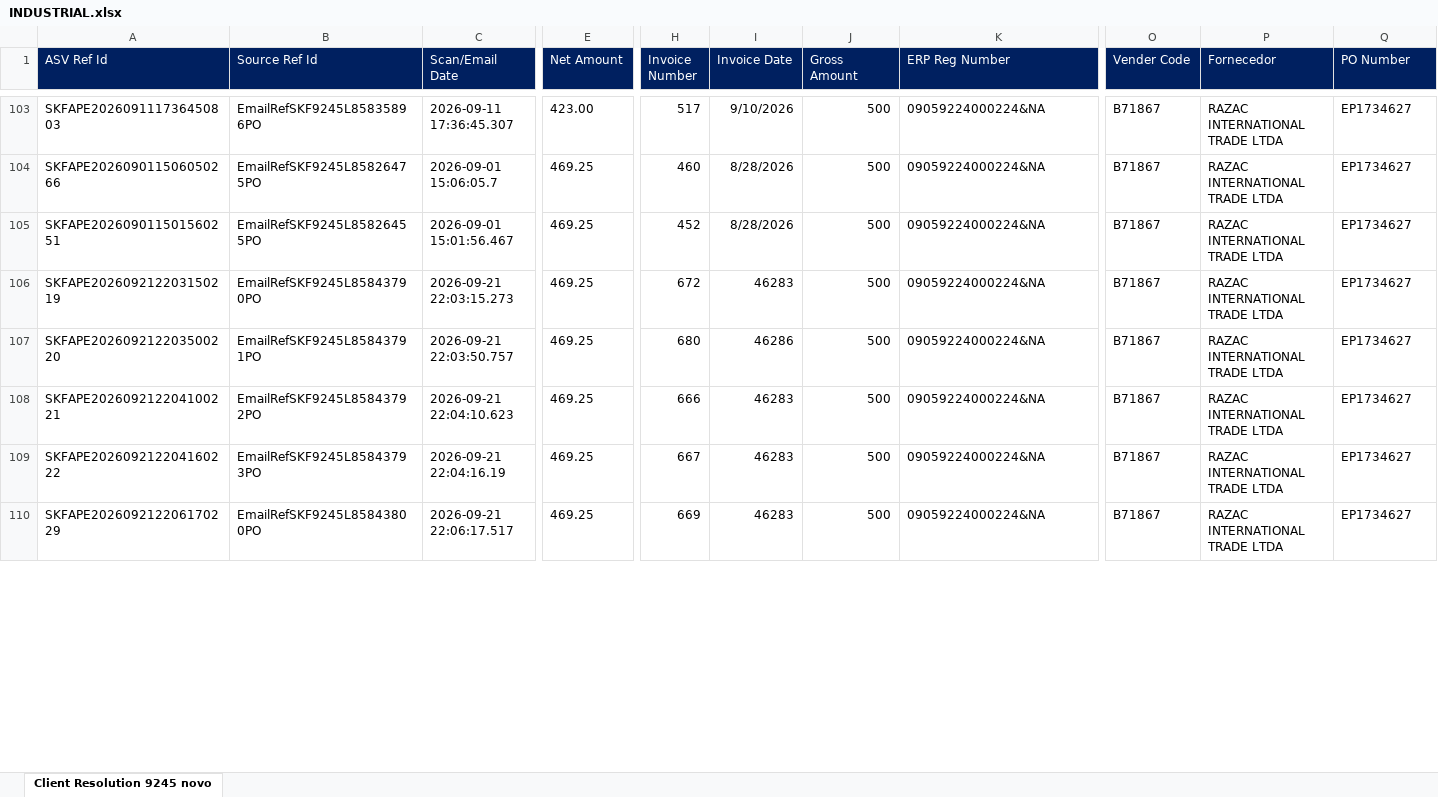
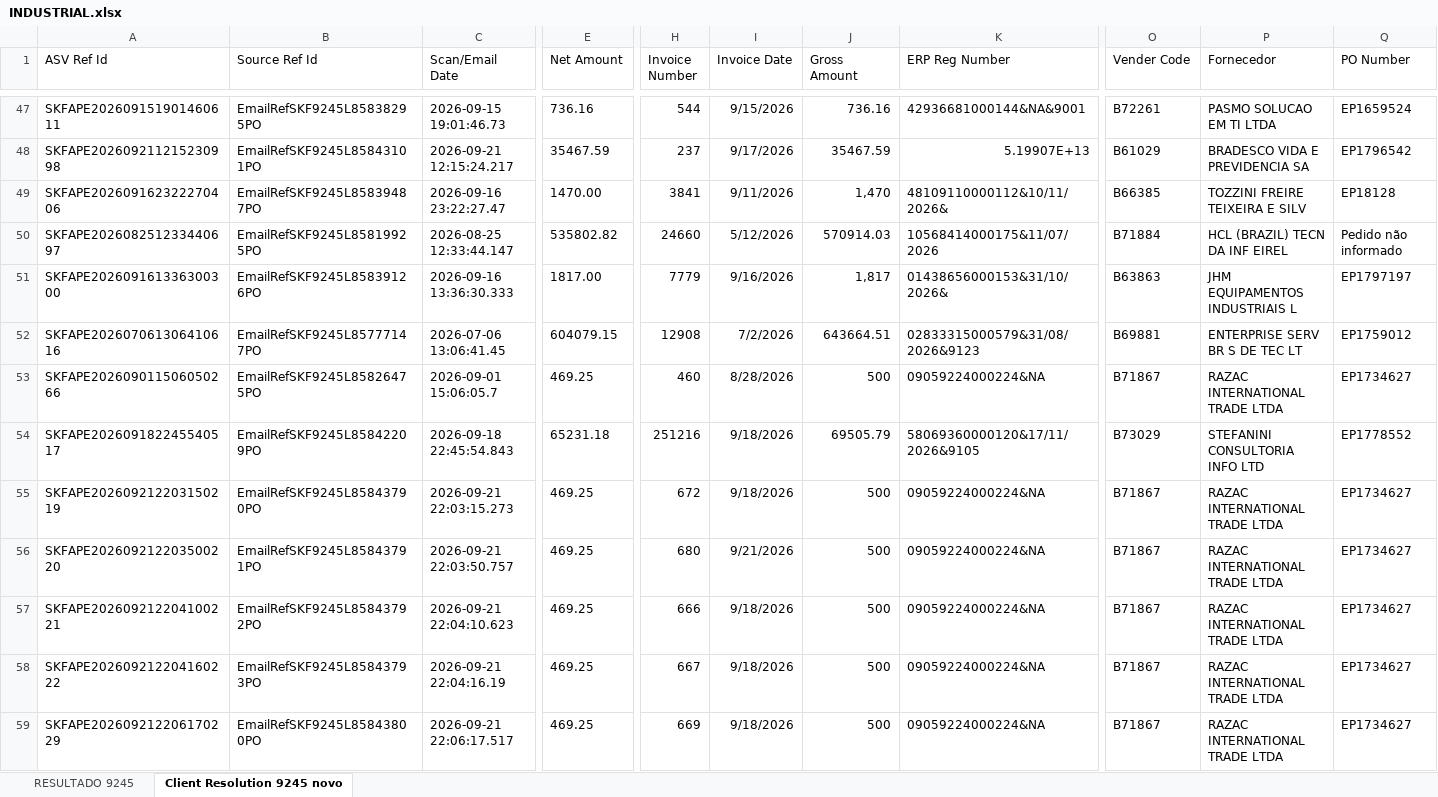
Before and after one commit to GuilhermeDeschamps/dashboardskf, an Excel workbook: INDUSTRIAL.xlsx, sheet Client Resolution 9245 novo, drawn as a sheet; only a part is shown, gaps mark what is left out; values as stored, in another font and other column widths than the file's, no borders; removed rows and columns are numbered as before the commit, all else as after; rows hold the shown columns only; the diff covers the shown part only; the diff names each change by its address in the sheet, - before the commit and + after, or states it on an @@ line.

Commit message:
Add files via upload

```diff
--- a/INDUSTRIAL.xlsx (sheet Client Resolution 9245 novo)
+++ b/INDUSTRIAL.xlsx (sheet Client Resolution 9245 novo)
+sheet tab: RESULTADO 9245
@@ A1:Q1 fill: #002060 → none, text colour: #FFFFFF → black @@
-A47 (ASV Ref Id): SKFAPE202609111736450803
+A47 (ASV Ref Id): SKFAPE202609151901460611
-B47 (Source Ref Id): EmailRefSKF9245L85835896PO
+B47 (Source Ref Id): EmailRefSKF9245L85838295PO
-C47 (Scan/Email Date): 2026-09-11 17:36:45.307
+C47 (Scan/Email Date): 2026-09-15 19:01:46.73
-E47 (Net Amount): 423.00
+E47 (Net Amount): 736.16
-H47 (Invoice Number): 517
+H47 (Invoice Number): 544
-I47 (Invoice Date): 9/10/2026
+I47 (Invoice Date): 9/15/2026
-J47 (Gross Amount): 500
+J47 (Gross Amount): 736.16
-K47 (ERP Reg Number): 09059224000224&NA
+K47 (ERP Reg Number): 42936681000144&NA&9001
-O47 (Vender Code): B71867
+O47 (Vender Code): B72261
-P47 (Fornecedor): RAZAC INTERNATIONAL TRADE LTDA
+P47 (Fornecedor): PASMO SOLUCAO EM TI LTDA
-Q47 (PO Number): EP1734627
+Q47 (PO Number): EP1659524
+row 48: SKFAPE202609211215230998 | EmailRefSKF9245L85843101PO | 2026-09-21 12:15:24.217 | 35467.59 | 237 | 9/17/2026 | 35467.59 | 5.19907E+13 | B61029 | BRADESCO VIDA E PREVIDENCIA SA | EP1796542
+row 49: SKFAPE202609162322270406 | EmailRefSKF9245L85839487PO | 2026-09-16 23:22:27.47 | 1470.00 | 3841 | 9/11/2026 | 1,470 | 48109110000112&10/11/2026& | B66385 | TOZZINI FREIRE TEIXEIRA E SILV | EP18128
@@ row 20 moved to row 50: SKFAPE202608251233440697 @@
+row 51: SKFAPE202609161336300300 | EmailRefSKF9245L85839126PO | 2026-09-16 13:36:30.333 | 1817.00 | 7779 | 9/16/2026 | 1,817 | 01438656000153&31/10/2026& | B63863 | JHM EQUIPAMENTOS INDUSTRIAIS L | EP1797197
@@ row 16 moved to row 52: SKFAPE202607061306410616 @@
-row 105: SKFAPE202609011501560251 | EmailRefSKF9245L85826455PO | 2026-09-01 15:01:56.467 | 469.25 | 452 | 8/28/2026 | 500 | 09059224000224&NA | B71867 | RAZAC INTERNATIONAL TRADE LTDA | EP1734627
@@ row 13 moved to row 54: SKFAPE202609182245540517 @@
-I55 (Invoice Date): 46283
+I55 (Invoice Date): 9/18/2026
-I56 (Invoice Date): 46286
+I56 (Invoice Date): 9/21/2026
-I57:I59 (Invoice Date): 46283
+I57:I59 (Invoice Date): 9/18/2026
```
Also changed, not shown: 12 added rows, 46 removed rows, 26 moved rows, 37 edited cells and cell formats elsewhere in this sheet, formulas that keep their value.
